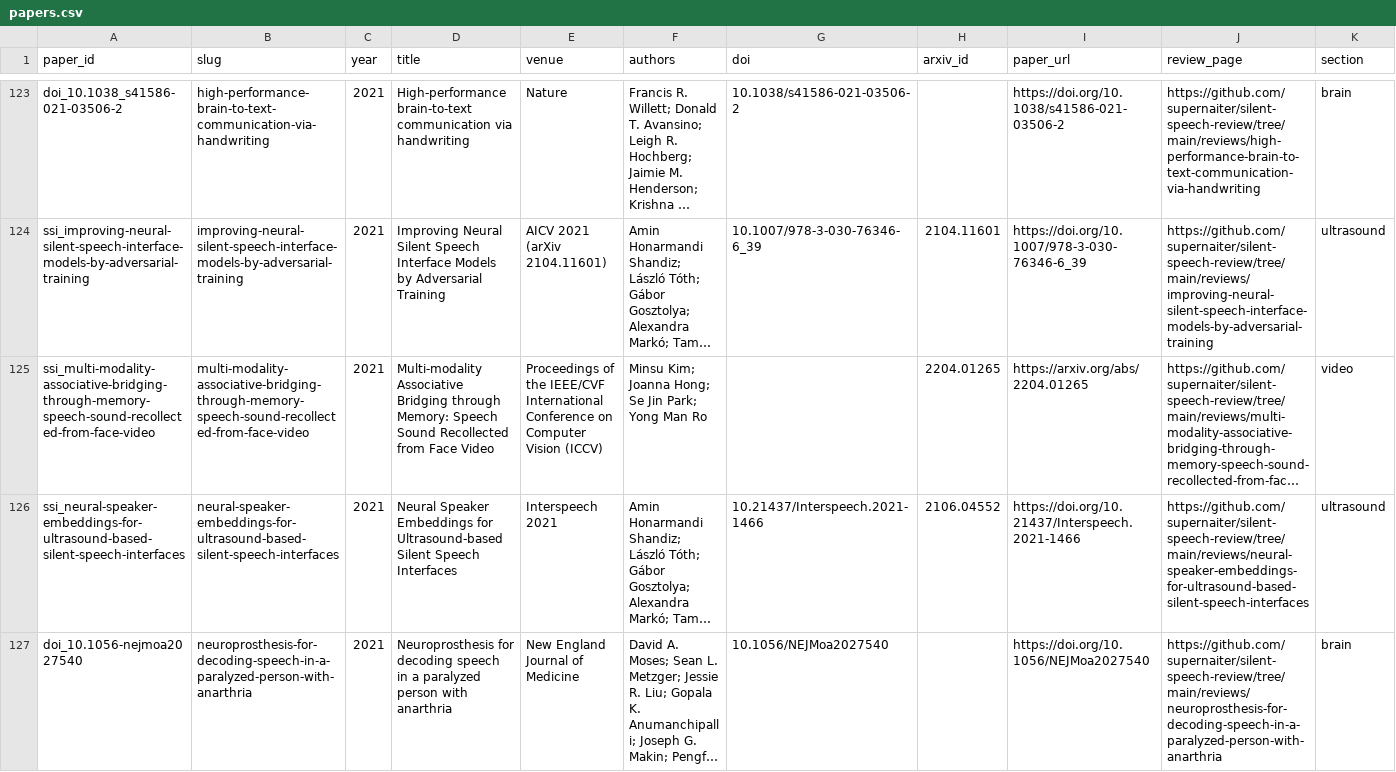
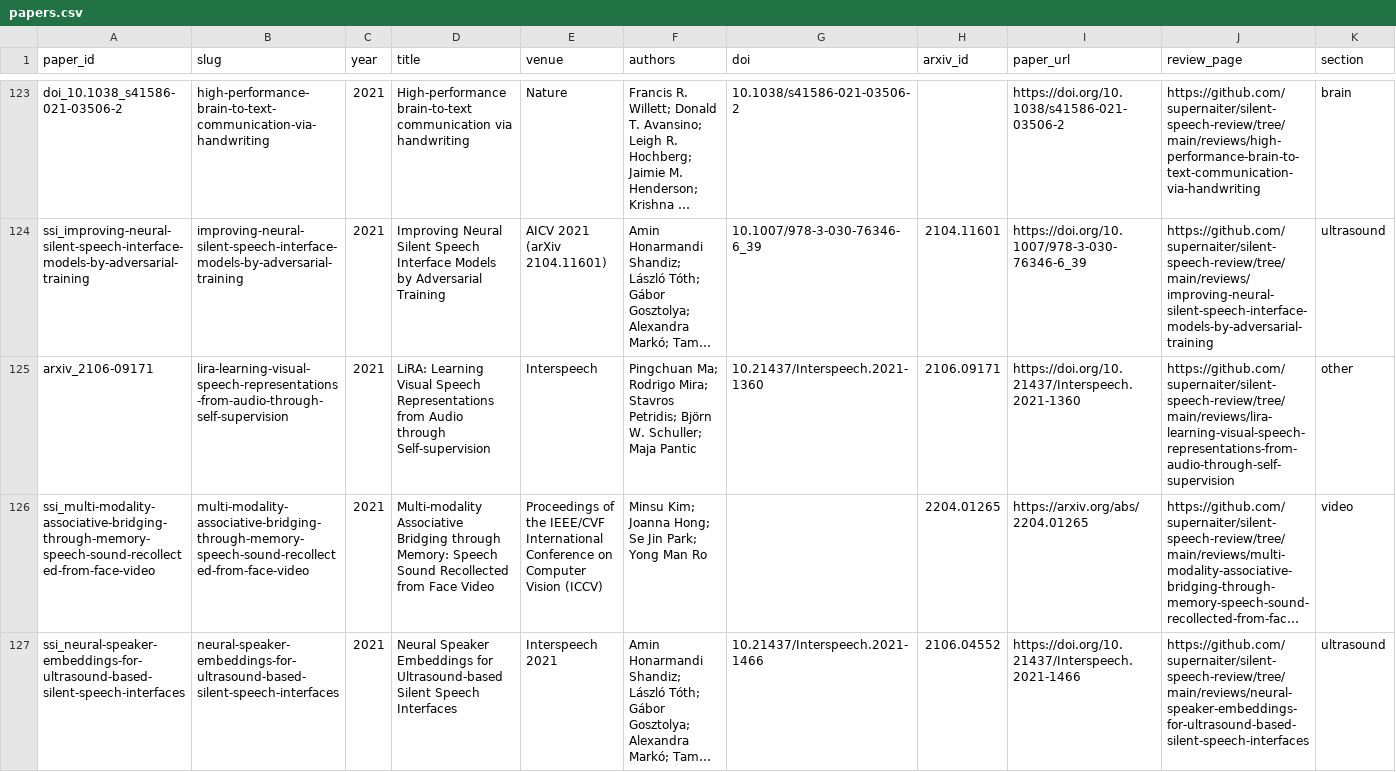
Before and after one commit to supernaiter/silent-speech-review, a CSV file: data/papers.csv, drawn as a sheet; only a part is shown, gaps mark what is left out; the shorter side is filled out with more unchanged rows; long unchanged cells end in …; rows hold the shown columns only; the diff names each change by its address in the sheet, - before the commit and + after, or states it on an @@ line.

```diff
--- a/data/papers.csv
+++ b/data/papers.csv
+row 125: arxiv_2106-09171 | lira-learning-visual-speech-representations-from-audio-through-self-supervision | 2021 | LiRA: Learning Visual Speech Representations from Audio through Self-supervision | Interspeech | Pingchuan Ma; Rodrigo Mira; Stavros Petridis; Björn W. Schuller; Maja Pantic | 10.21437/Interspeech.2021-1360 | 2106.09171 | https://doi.org/10.21437/Interspeech.2021-1360 | https://github.com/supernaiter/silent-speech-review/tree/main/reviews/lira-learning-visual-speech-representations-from-audio-through-self-supervision | other
```
Also changed, not shown: 37 other files.
